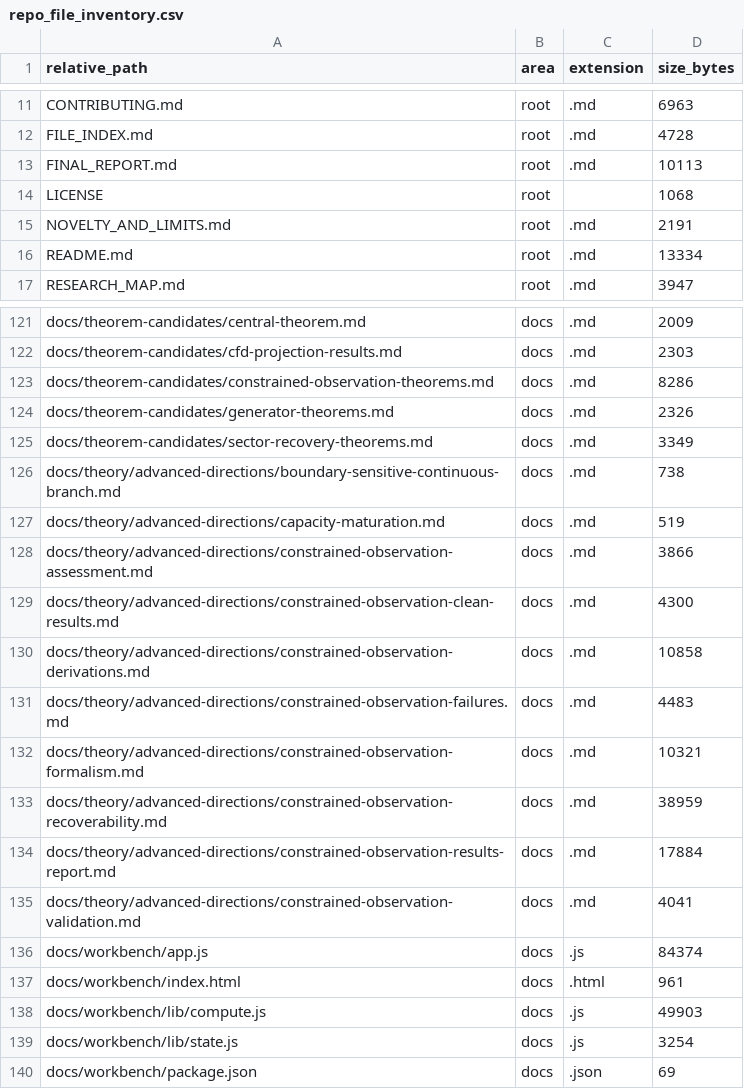
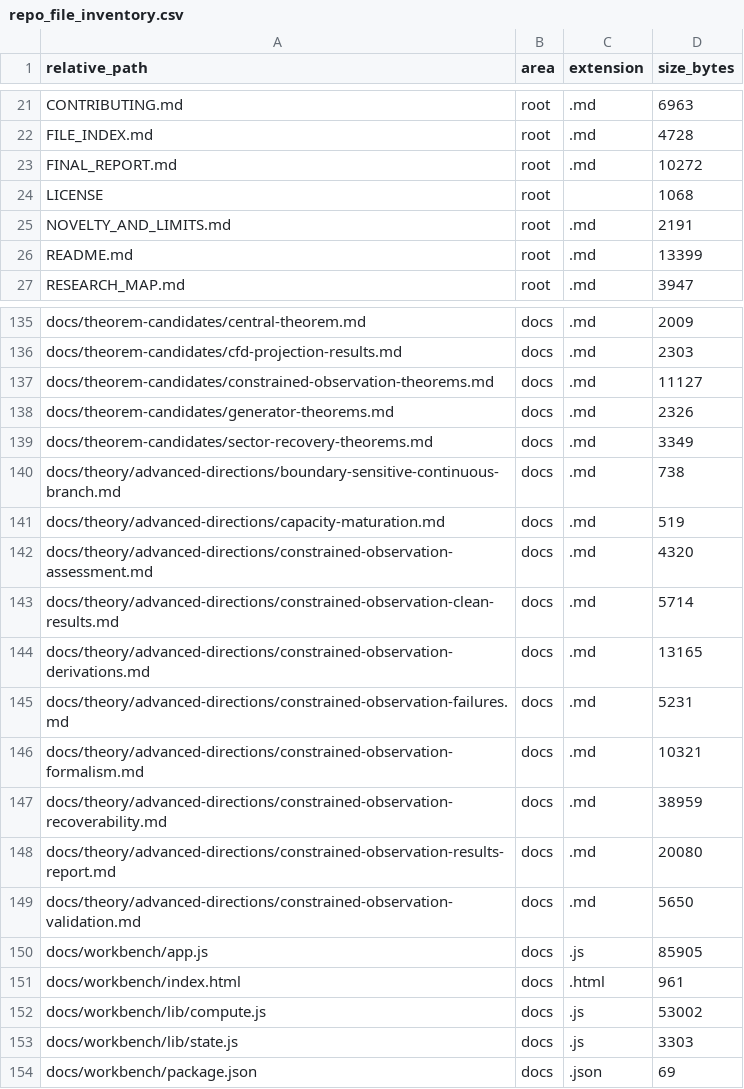
Before and after one commit to RRG314/Protected-State-Correction-Theory, a CSV file: data/generated/inventories/repo_file_inventory.csv, drawn as a sheet; only a part is shown, gaps mark what is left out; the diff covers the shown part only.

```diff
--- a/data/generated/inventories/repo_file_inventory.csv
+++ b/data/generated/inventories/repo_file_inventory.csv
@@ -12,6 +22,6 @@ CONTRIBUTING.md,root,.md,6963
 FILE_INDEX.md,root,.md,4728
-FINAL_REPORT.md,root,.md,10113
+FINAL_REPORT.md,root,.md,10272
 LICENSE,root,,1068
 NOVELTY_AND_LIMITS.md,root,.md,2191
-README.md,root,.md,13334
+README.md,root,.md,13399
 RESEARCH_MAP.md,root,.md,3947
@@ -122,3 +136,3 @@ docs/theorem-candidates/central-theorem.md,docs,.md,2009
 docs/theorem-candidates/cfd-projection-results.md,docs,.md,2303
-docs/theorem-candidates/constrained-observation-theorems.md,docs,.md,8286
+docs/theorem-candidates/constrained-observation-theorems.md,docs,.md,11127
 docs/theorem-candidates/generator-theorems.md,docs,.md,2326
@@ -127,14 +141,14 @@ docs/theory/advanced-directions/boundary-sensitive-continuous-branch.md,docs,.md
 docs/theory/advanced-directions/capacity-maturation.md,docs,.md,519
-docs/theory/advanced-directions/constrained-observation-assessment.md,docs,.md,3866
-docs/theory/advanced-directions/constrained-observation-clean-results.md,docs,.md,4300
-docs/theory/advanced-directions/constrained-observation-derivations.md,docs,.md,10858
-docs/theory/advanced-directions/constrained-observation-failures.md,docs,.md,4483
+docs/theory/advanced-directions/constrained-observation-assessment.md,docs,.md,4320
+docs/theory/advanced-directions/constrained-observation-clean-results.md,docs,.md,5714
+docs/theory/advanced-directions/constrained-observation-derivations.md,docs,.md,13165
+docs/theory/advanced-directions/constrained-observation-failures.md,docs,.md,5231
 docs/theory/advanced-directions/constrained-observation-formalism.md,docs,.md,10321
 docs/theory/advanced-directions/constrained-observation-recoverability.md,docs,.md,38959
-docs/theory/advanced-directions/constrained-observation-results-report.md,docs,.md,17884
-docs/theory/advanced-directions/constrained-observation-validation.md,docs,.md,4041
-docs/workbench/app.js,docs,.js,84374
+docs/theory/advanced-directions/constrained-observation-results-report.md,docs,.md,20080
+docs/theory/advanced-directions/constrained-observation-validation.md,docs,.md,5650
+docs/workbench/app.js,docs,.js,85905
 docs/workbench/index.html,docs,.html,961
-docs/workbench/lib/compute.js,docs,.js,49903
-docs/workbench/lib/state.js,docs,.js,3254
+docs/workbench/lib/compute.js,docs,.js,53002
+docs/workbench/lib/state.js,docs,.js,3303
 docs/workbench/package.json,docs,.json,69
```
Also changed, not shown: 14 added rows and 21 edited cells elsewhere in this file, data/generated/validations/claim_registry.csv, 31 other files.
